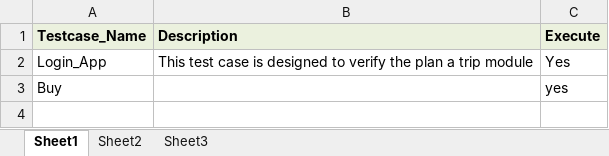
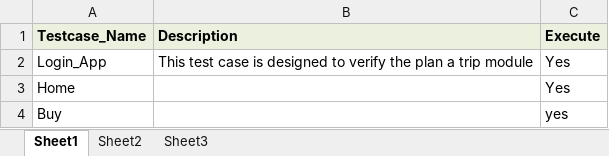
Before and after one commit to srikanthReddyQA/QA, an Excel workbook: DataFile/Runner.xlsx, sheet Sheet1, drawn as a sheet; values as stored, in another font and other column widths than the file's, no borders; the diff names each change by its address in the sheet, - before the commit and + after, or states it on an @@ line.

```diff
--- a/DataFile/Runner.xlsx (sheet Sheet1)
+++ b/DataFile/Runner.xlsx (sheet Sheet1)
+row 3: Home |  | Yes
```
Also changed, not shown: DataFile/Data.xlsx, 35 other files.
